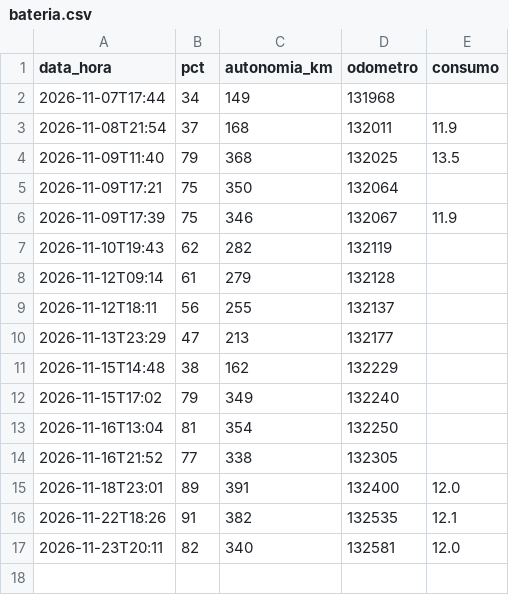
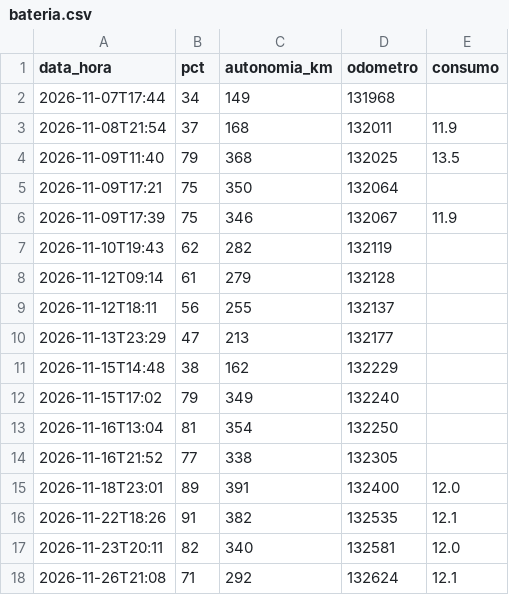
Before and after one commit to Thegame159/Carregamentos, a CSV file: widget/bateria.csv, drawn as a sheet; the diff names each change by its address in the sheet, - before the commit and + after, or states it on an @@ line.

```diff
--- a/widget/bateria.csv
+++ b/widget/bateria.csv
+row 18: 2026-11-26T21:08 | 71 | 292 | 132624 | 12.1
```
Also changed, not shown: widget/km.csv, widget/odometro.csv, 1 other file.
